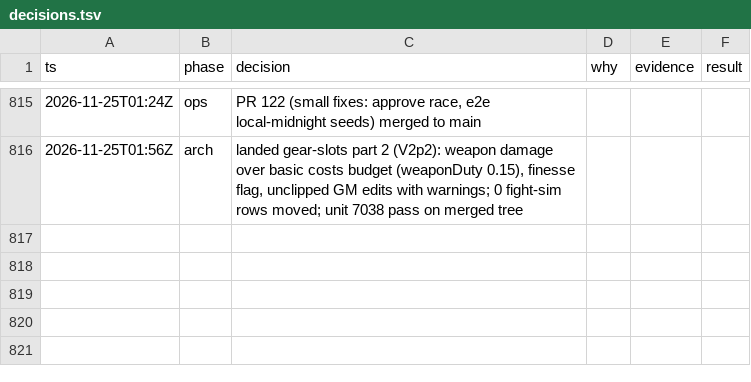
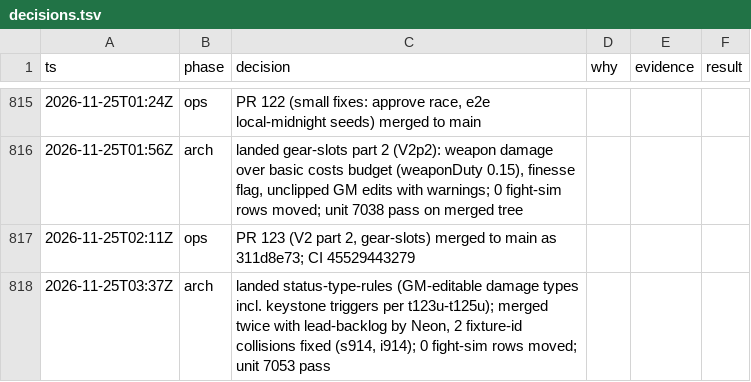
Before and after one commit to makoots-png/System-gaming-public, a TSV file: docs/agent-handoff/decisions.tsv, drawn as a sheet; only a part is shown, gaps mark what is left out.

```diff
--- a/docs/agent-handoff/decisions.tsv
+++ b/docs/agent-handoff/decisions.tsv
@@ -816 +816,3 @@ ts	phase	decision	why	evidence	result
 2026-11-25T01:56Z	arch	landed gear-slots part 2 (V2p2): weapon damage over basic costs budget (weaponDuty 0.15), finesse flag, unclipped GM edits with warnings; 0 fight-sim rows moved; unit 7038 pass on merged tree
+2026-11-25T02:11Z	ops	PR 123 (V2 part 2, gear-slots) merged to main as 311d8e73; CI 45529443279
+2026-11-25T03:37Z	arch	landed status-type-rules (GM-editable damage types incl. keystone triggers per t123u-t125u); merged twice with lead-backlog by Neon, 2 fixture-id collisions fixed (s914, i914); 0 fight-sim rows moved; unit 7053 pass
```
Also changed, not shown: 48 other files.
